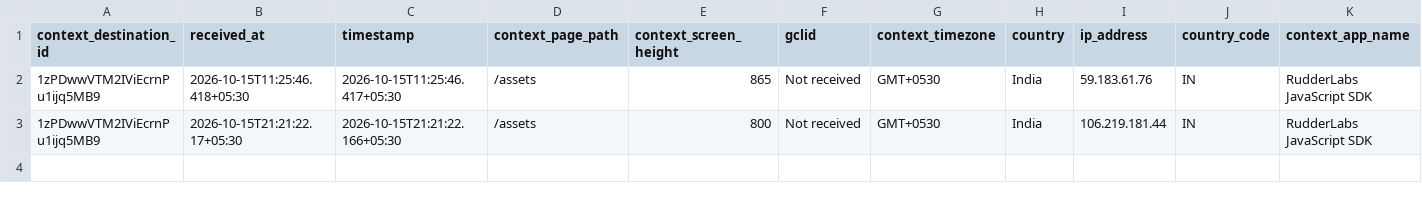
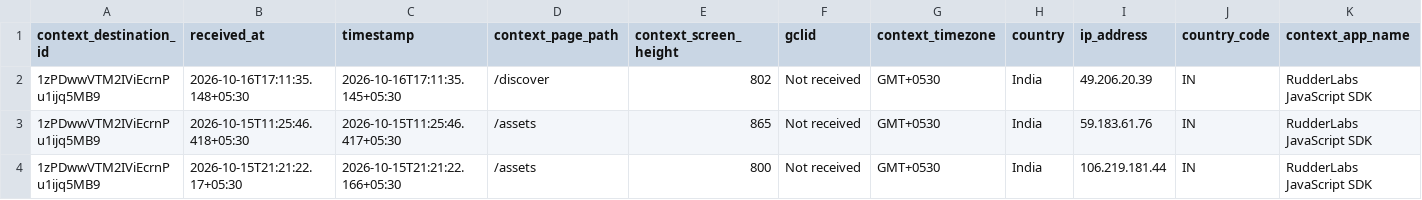
Before and after one commit to gripinvest/gi-analytics, a CSV file: backend/data/asset_search/W29_oct15-oct21_asset_search_chip_clicked.csv, drawn as a sheet; only a part is shown; rows hold the shown columns only; the diff names each change by its address in the sheet, - before the commit and + after, or states it on an @@ line.

```diff
--- a/backend/data/asset_search/W29_oct15-oct21_asset_search_chip_clicked.csv
+++ b/backend/data/asset_search/W29_oct15-oct21_asset_search_chip_clicked.csv
+row 2: 1zPDwwVTM2IViEcrnPu1ijq5MB9 | 2026-10-16T17:11:35.148+05:30 | 2026-10-16T17:11:35.145+05:30 | /discover | 802 | Not received | GMT+0530 | India | 49.206.20.39 | IN | RudderLabs JavaScript SDK
```
Also changed, not shown: 11 other files.
